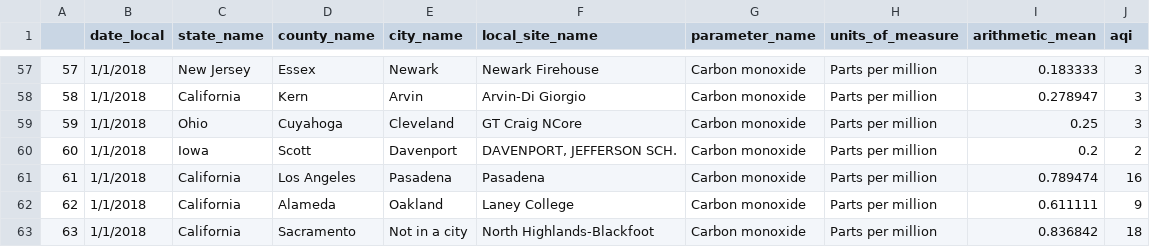
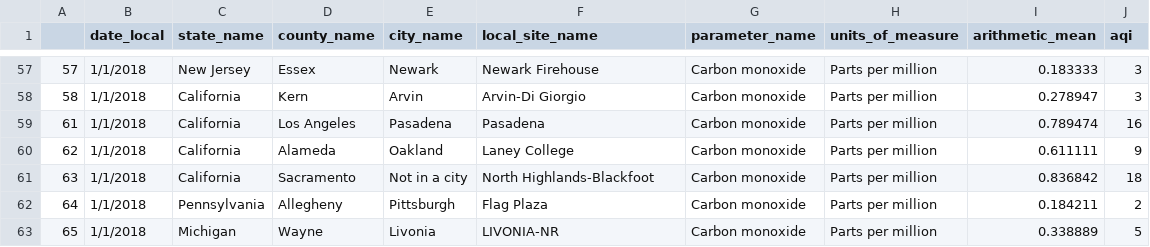
Before and after one commit to DanielaSolAguero/Dataset1, a CSV file: DatasetAirquality.csv, drawn as a sheet; only a part is shown, gaps mark what is left out; the shorter side is filled out with more unchanged rows.

Commit message:
Update DatasetAirquality.csv

```diff
--- a/DatasetAirquality.csv
+++ b/DatasetAirquality.csv
@@ -58,4 +58,2 @@
 58;1/1/2018;California;Kern;Arvin;Arvin-Di Giorgio;Carbon monoxide;Parts per million;0.278947;3
-59;1/1/2018;Ohio;Cuyahoga;Cleveland;GT Craig NCore;Carbon monoxide;Parts per million;0.25;3
-60;1/1/2018;Iowa;Scott;Davenport;DAVENPORT, JEFFERSON SCH.;Carbon monoxide;Parts per million;0.2;2
 61;1/1/2018;California;Los Angeles;Pasadena;Pasadena;Carbon monoxide;Parts per million;0.789474;16
```
